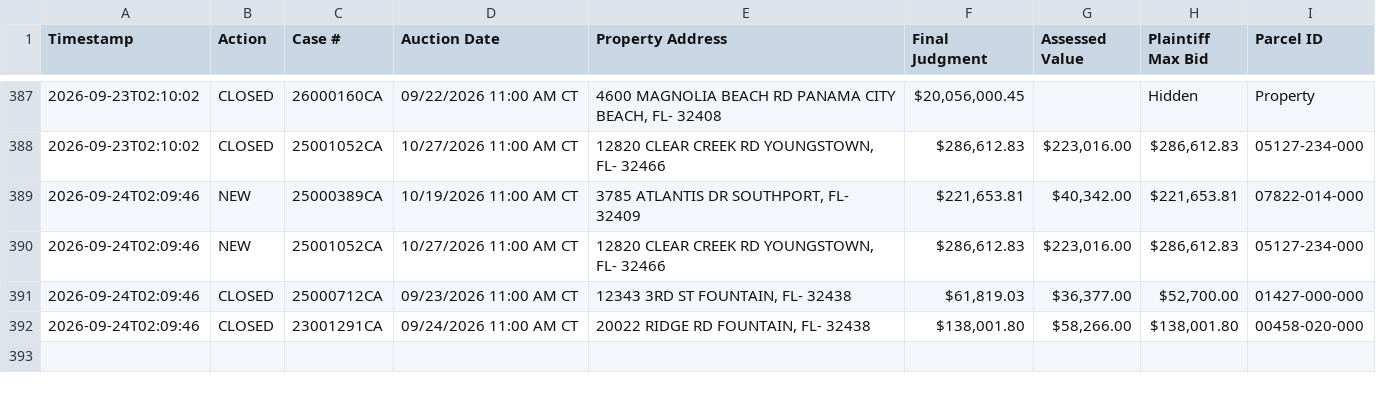
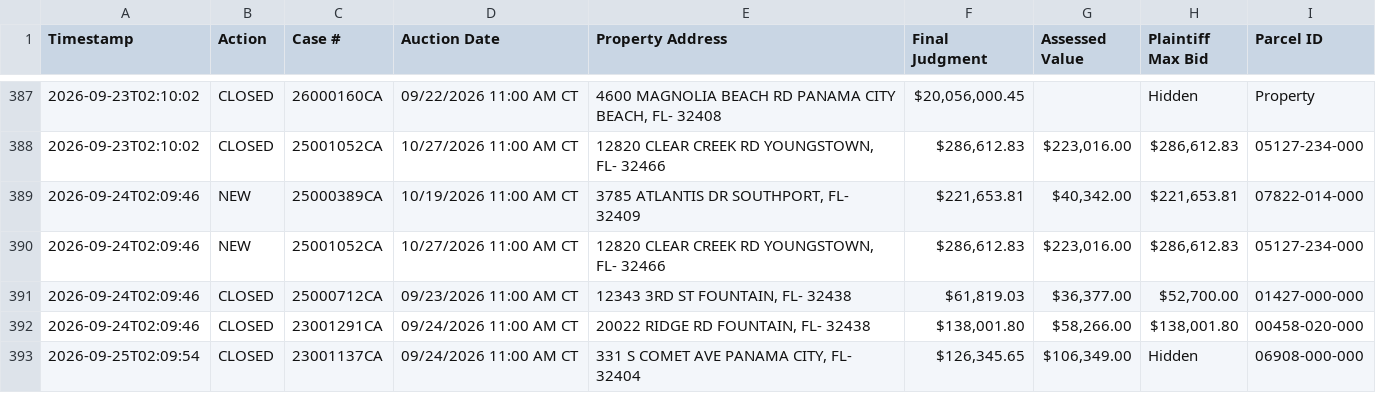
Before and after one commit to figlesias7/realforeclose-bay, a CSV file: data/event_log.csv, drawn as a sheet; only a part is shown, gaps mark what is left out.

```diff
--- a/data/event_log.csv
+++ b/data/event_log.csv
@@ -392 +392,2 @@ Timestamp,Action,Case #,Auction Date,Property Address,Final Judgment,Assessed Va
 2026-09-24T02:09:46,CLOSED,23001291CA,09/24/2026 11:00 AM CT,"20022 RIDGE RD FOUNTAIN, FL- 32438","$138,001.80","$58,266.00","$138,001.80",00458-020-000
+2026-09-25T02:09:54,CLOSED,23001137CA,09/24/2026 11:00 AM CT,"331 S COMET AVE PANAMA CITY, FL- 32404","$126,345.65","$106,349.00",Hidden,06908-000-000
```
Also changed, not shown: 3 other files.
